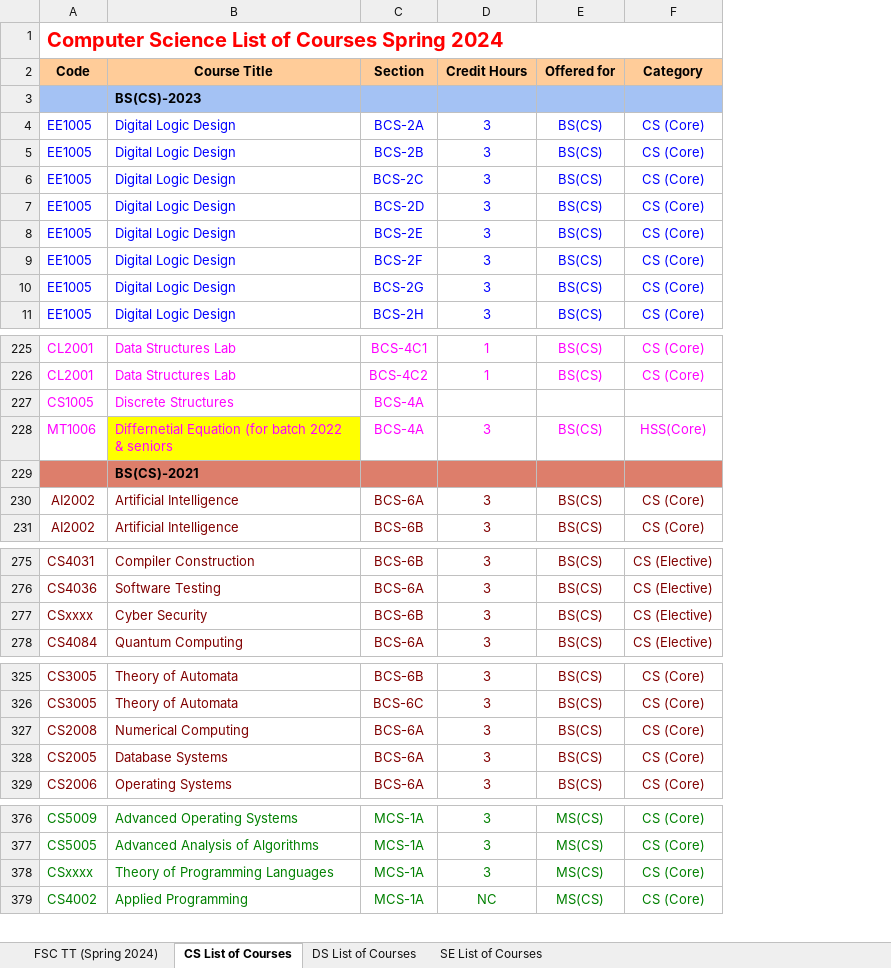
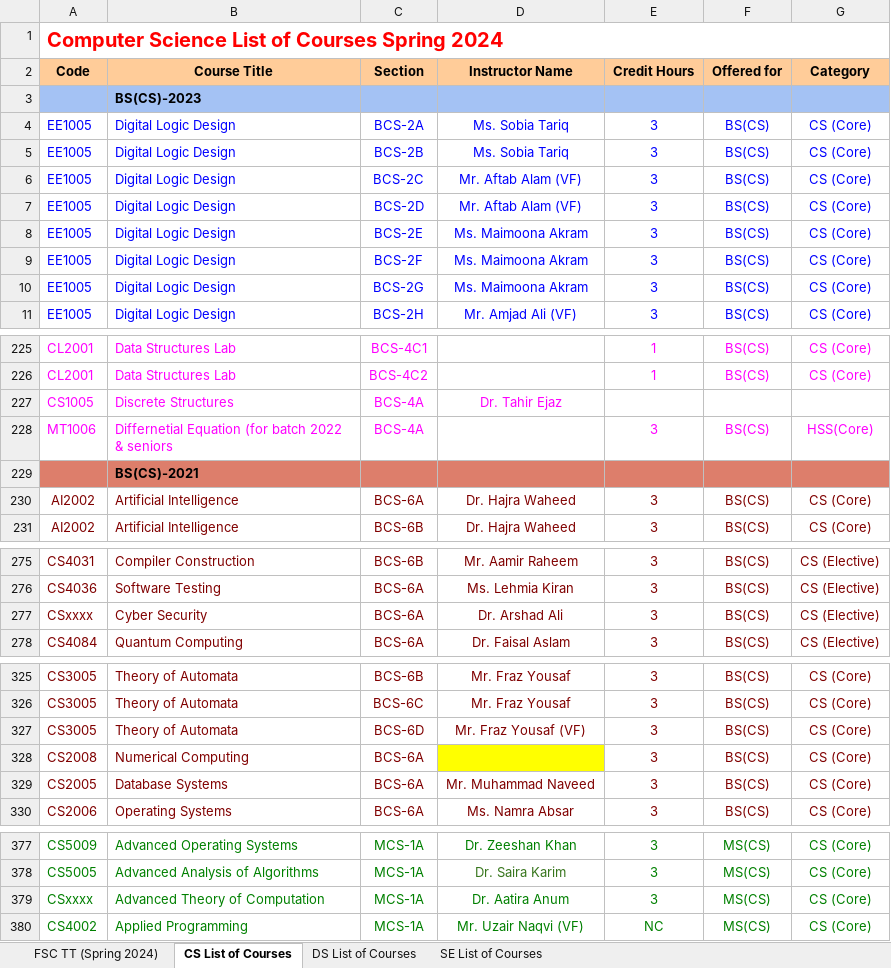
Before and after one commit to Hamza5743/TimeTableGenerator, an Excel workbook: Scripts/table.xlsx, sheet CS List of Courses, drawn as a sheet; only a part is shown, gaps mark what is left out; values as stored, in another font and other column widths than the file's, no borders; addresses are those after the commit; the diff names each change by its address in the sheet, - before the commit and + after, or states it on an @@ line.

```diff
--- a/Scripts/table.xlsx (sheet CS List of Courses)
+++ b/Scripts/table.xlsx (sheet CS List of Courses)
+column D (Instructor Name), rows 4-11: Ms. Sobia Tariq | Ms. Sobia Tariq | Mr. Aftab Alam (VF) | Mr. Aftab Alam (VF) | Ms. Maimoona Akram | Ms. Maimoona Akram | Ms. Maimoona Akram | Mr. Amjad Ali (VF); rows 227-231: Dr. Tahir Ejaz |  |  | Dr. Hajra Waheed | Dr. Hajra Waheed; rows 275-278: Mr. Aamir Raheem | Ms. Lehmia Kiran | Dr. Arshad Ali | Dr. Faisal Aslam; rows 325-326: Mr. Fraz Yousaf | Mr. Fraz Yousaf; rows 329-330: Mr. Muhammad Naveed | Ms. Namra Absar; rows 377-380: Dr. Zeeshan Khan | Dr. Saira Karim | Dr. Aatira Anum | Mr. Uzair Naqvi (VF)
-B228 fill: #FFFF00
+B228 fill: none
-C277 (Section): BCS-6B
+C277 (Section): BCS-6A
+row 327: CS3005 | Theory of Automata | BCS-6D | Mr. Fraz Yousaf (VF) | 3 | BS(CS) | CS (Core)
-B379 (Course Title): Theory of Programming Languages
+B379 (Course Title): Advanced Theory of Computation
```
Also changed, not shown: sheet FSC TT (Spring 2024), sheet SE List of Courses, sheet DS List of Courses, 1 other file.
